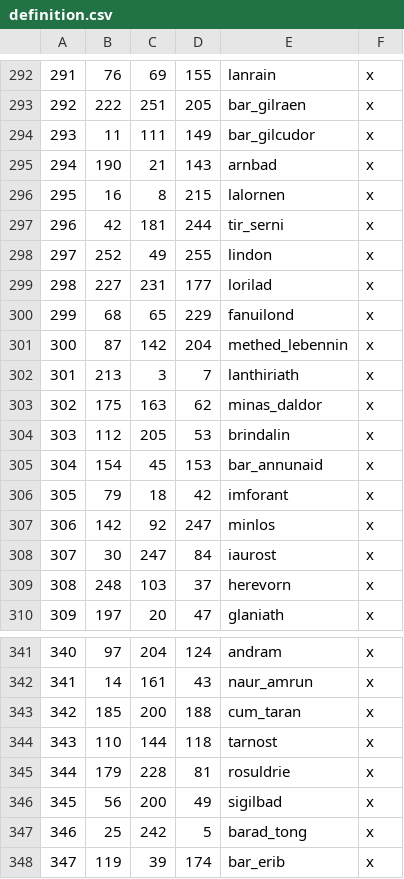
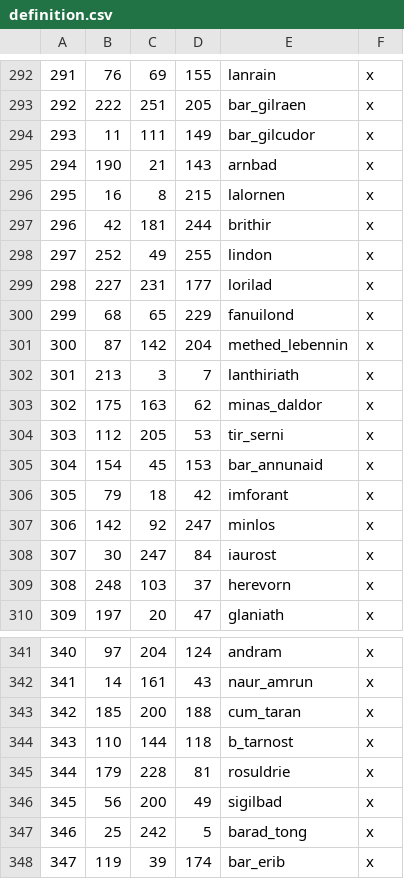
Before and after one commit to CK3RealmsinExile/RealmsInExile, a CSV file: LotRRealmsInExileDev/map_data/definition.csv, drawn as a sheet; only a part is shown, gaps mark what is left out.

```diff
--- a/LotRRealmsInExileDev/map_data/definition.csv
+++ b/LotRRealmsInExileDev/map_data/definition.csv
@@ -296,3 +296,3 @@
 295;16;8;215;lalornen;x
-296;42;181;244;tir_serni;x
+296;42;181;244;brithir;x
 297;252;49;255;lindon;x
@@ -303,3 +303,3 @@
 302;175;163;62;minas_daldor;x
-303;112;205;53;brindalin;x
+303;112;205;53;tir_serni;x
 304;154;45;153;bar_annunaid;x
@@ -343,3 +343,3 @@
 342;185;200;188;cum_taran;x
-343;110;144;118;tarnost;x
+343;110;144;118;b_tarnost;x
 344;179;228;81;rosuldrie;x
```
Also changed, not shown: 16 other files.
